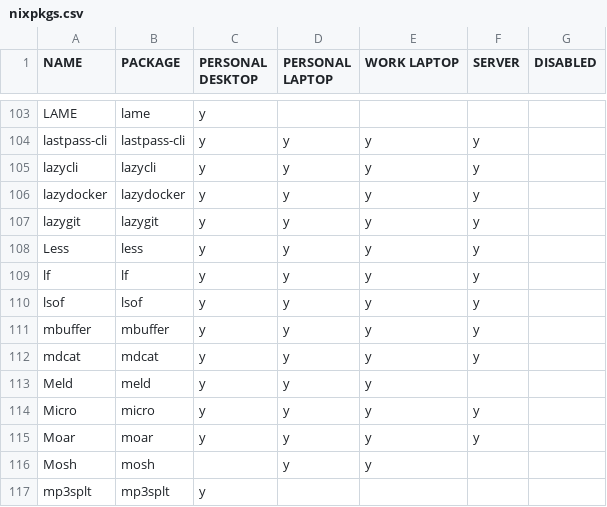
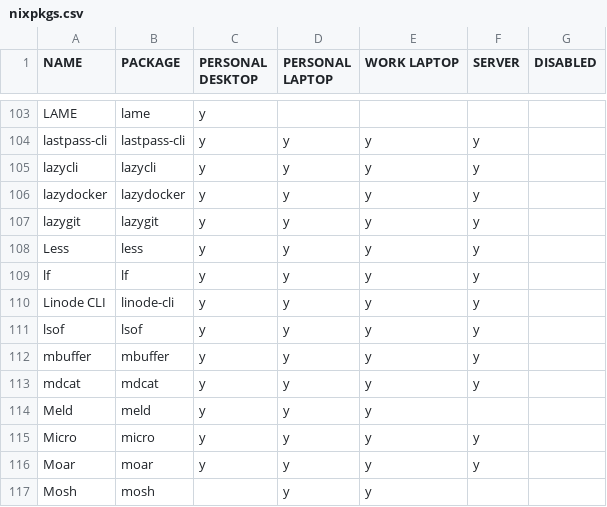
Before and after one commit to rvenutolo/packages, a CSV file: nixpkgs.csv, drawn as a sheet; only a part is shown, gaps mark what is left out; the shorter side is filled out with more unchanged rows.

Commit message:
add linode-cli

```diff
--- a/nixpkgs.csv
+++ b/nixpkgs.csv
@@ -109,2 +109,3 @@ Less,less,y,y,y,y,
 lf,lf,y,y,y,y,
+Linode CLI,linode-cli,y,y,y,y,
 lsof,lsof,y,y,y,y,
```
